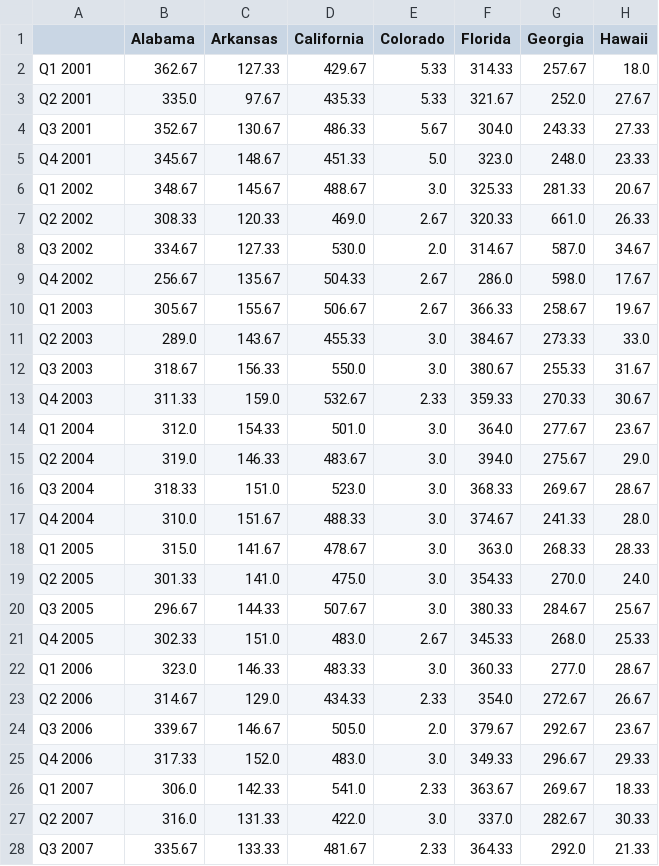
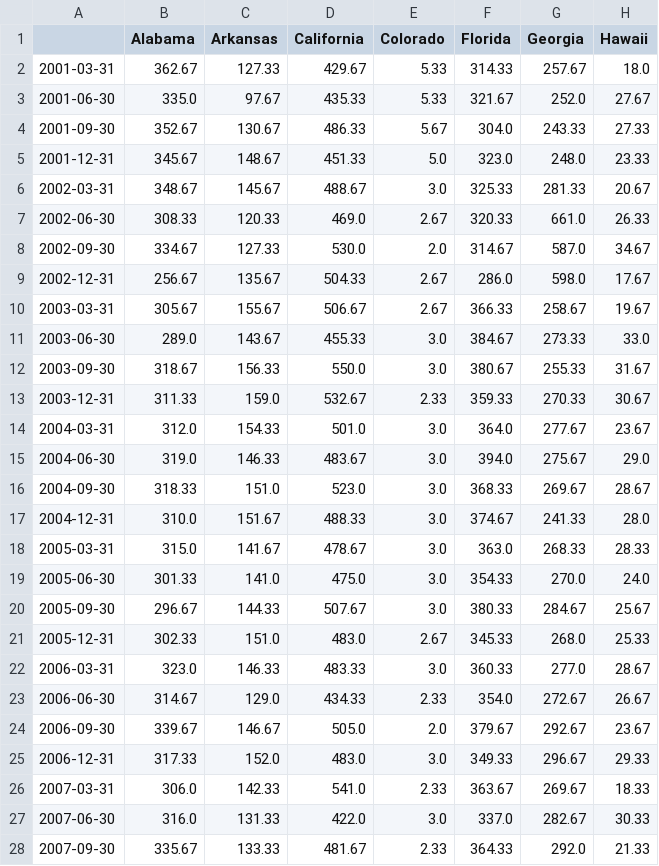
Before and after one commit to rohan-r-kulkarni/energy_analytics, a CSV file: clean_data/clean_Biomass_gen.csv, drawn as a sheet; only a part is shown; the diff covers the shown part only; the diff names each change by its address in the sheet, - before the commit and + after, or states it on an @@ line.

```diff
--- a/clean_data/clean_Biomass_gen.csv
+++ b/clean_data/clean_Biomass_gen.csv
-A2: Q1 2001
+A2: 2001-03-31
-A3: Q2 2001
+A3: 2001-06-30
-A4: Q3 2001
+A4: 2001-09-30
-A5: Q4 2001
+A5: 2001-12-31
-A6: Q1 2002
+A6: 2002-03-31
-A7: Q2 2002
+A7: 2002-06-30
-A8: Q3 2002
+A8: 2002-09-30
-A9: Q4 2002
+A9: 2002-12-31
-A10: Q1 2003
+A10: 2003-03-31
-A11: Q2 2003
+A11: 2003-06-30
-A12: Q3 2003
+A12: 2003-09-30
-A13: Q4 2003
+A13: 2003-12-31
-A14: Q1 2004
+A14: 2004-03-31
-A15: Q2 2004
+A15: 2004-06-30
-A16: Q3 2004
+A16: 2004-09-30
-A17: Q4 2004
+A17: 2004-12-31
-A18: Q1 2005
+A18: 2005-03-31
-A19: Q2 2005
+A19: 2005-06-30
-A20: Q3 2005
+A20: 2005-09-30
-A21: Q4 2005
+A21: 2005-12-31
-A22: Q1 2006
+A22: 2006-03-31
-A23: Q2 2006
+A23: 2006-06-30
-A24: Q3 2006
+A24: 2006-09-30
-A25: Q4 2006
+A25: 2006-12-31
-A26: Q1 2007
+A26: 2007-03-31
-A27: Q2 2007
+A27: 2007-06-30
-A28: Q3 2007
+A28: 2007-09-30
```
Also changed, not shown: 61 edited cells elsewhere in this file, clean_data/clean_Coal_gen.csv, clean_data/clean_Hydroelectric_gen.csv, 16 other files.
